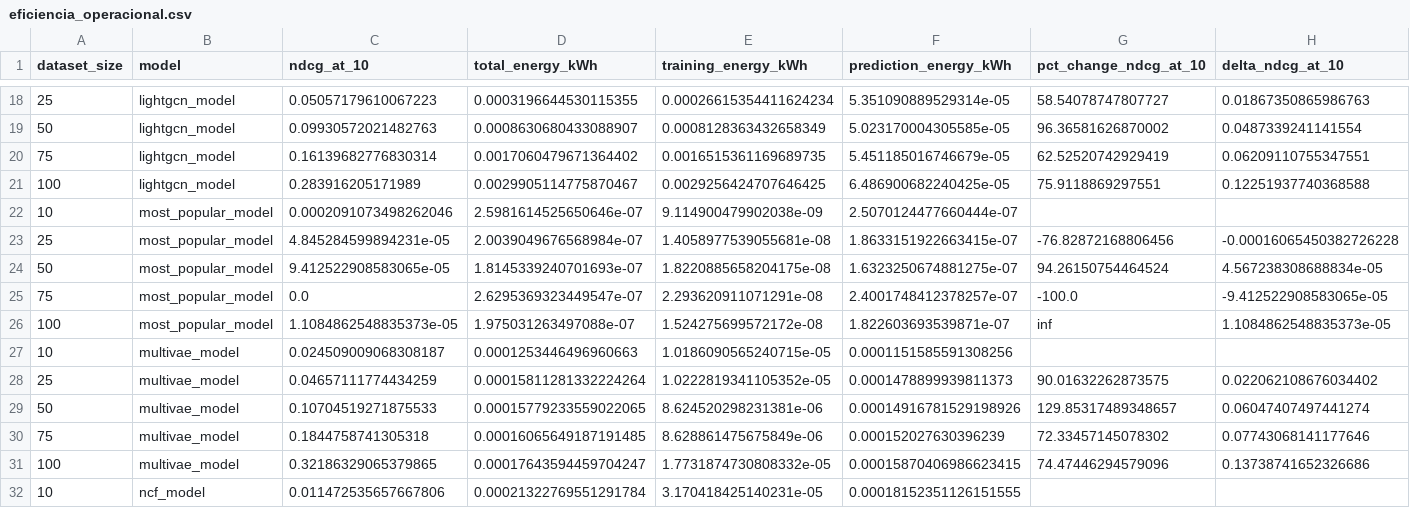
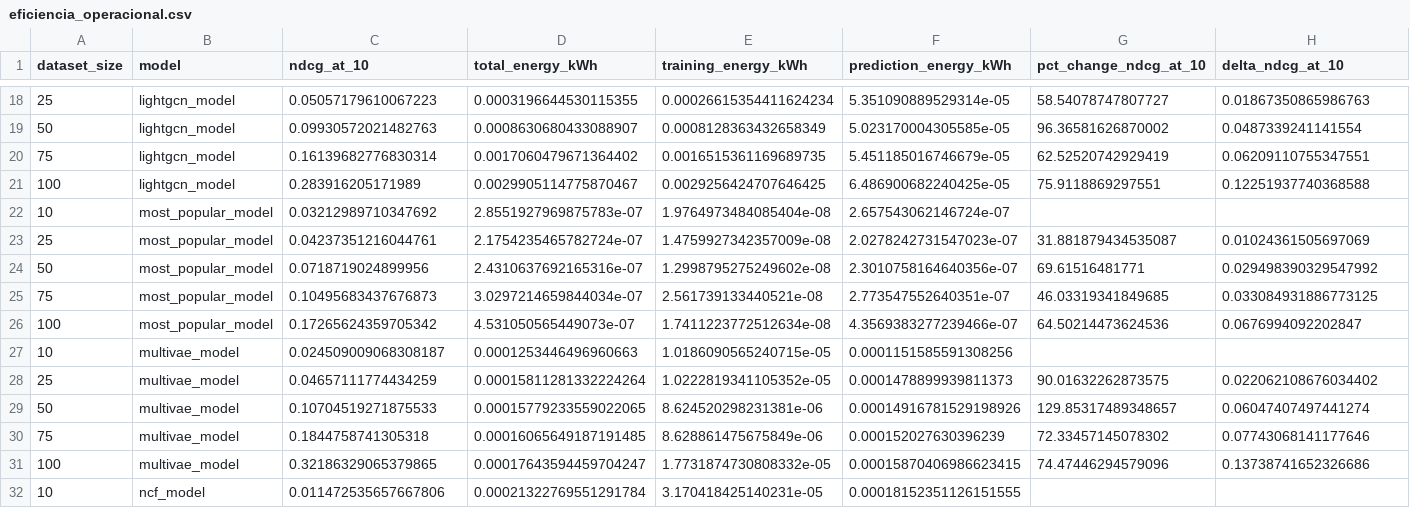
Before and after one commit to franfonte/Proyecto-Sistemas-Recomendadores, a CSV file: analisis/eficiencia_operacional.csv, drawn as a sheet; only a part is shown, gaps mark what is left out; removed rows and columns are numbered as before the commit, all else as after; rows hold the shown columns only; the diff names each change by its address in the sheet, - before the commit and + after, or states it on an @@ line.

```diff
--- a/analisis/eficiencia_operacional.csv
+++ b/analisis/eficiencia_operacional.csv
-row 22: 10 | most_popular_model | 0.0002091073498262046 | 2.5981614525650646e-07 | 9.114900479902038e-09 | 2.5070124477660444e-07
-row 23: 25 | most_popular_model | 4.845284599894231e-05 | 2.0039049676568984e-07 | 1.4058977539055681e-08 | 1.8633151922663415e-07 | -76.82872168806456 | -0.00016065450382726228
-row 24: 50 | most_popular_model | 9.412522908583065e-05 | 1.8145339240701693e-07 | 1.8220885658204175e-08 | 1.6323250674881275e-07 | 94.26150754464524 | 4.567238308688834e-05
-row 25: 75 | most_popular_model | 0.0 | 2.6295369323449547e-07 | 2.293620911071291e-08 | 2.4001748412378257e-07 | -100.0 | -9.412522908583065e-05
-row 26: 100 | most_popular_model | 1.1084862548835373e-05 | 1.975031263497088e-07 | 1.524275699572172e-08 | 1.822603693539871e-07 | inf | 1.1084862548835373e-05
+row 22: 10 | most_popular_model | 0.03212989710347692 | 2.8551927969875783e-07 | 1.9764973484085404e-08 | 2.657543062146724e-07
+row 23: 25 | most_popular_model | 0.04237351216044761 | 2.1754235465782724e-07 | 1.4759927342357009e-08 | 2.0278242731547023e-07 | 31.881879434535087 | 0.01024361505697069
+row 24: 50 | most_popular_model | 0.0718719024899956 | 2.4310637692165316e-07 | 1.2998795275249602e-08 | 2.3010758164640356e-07 | 69.61516481771 | 0.029498390329547992
+row 25: 75 | most_popular_model | 0.10495683437676873 | 3.0297214659844034e-07 | 2.561739133440521e-08 | 2.773547552640351e-07 | 46.03319341849685 | 0.033084931886773125
+row 26: 100 | most_popular_model | 0.17265624359705342 | 4.531050565449073e-07 | 1.7411223772512634e-08 | 4.3569383277239466e-07 | 64.50214473624536 | 0.0676994092202847
```
Also changed, not shown: analisis/eficiencia_marginal.csv, analisis/transiciones_porcentuales.csv, 35 other files.
